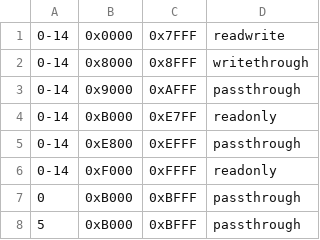
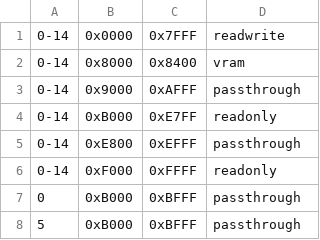
Before and after one commit to bitfixer/bf-romulator, a CSV file: tools/enable_table_default.csv, drawn as a sheet; only a part is shown.

Commit message:
added init file for vram

```diff
--- a/tools/enable_table_default.csv
+++ b/tools/enable_table_default.csv
@@ -1,3 +1,3 @@
 0-14,0x0000,0x7FFF,"readwrite"
-0-14,0x8000,0x8FFF,"writethrough"
+0-14,0x8000,0x8400,"vram"
 0-14,0x9000,0xAFFF,"passthrough"
```
Also changed, not shown: 3 other files.
